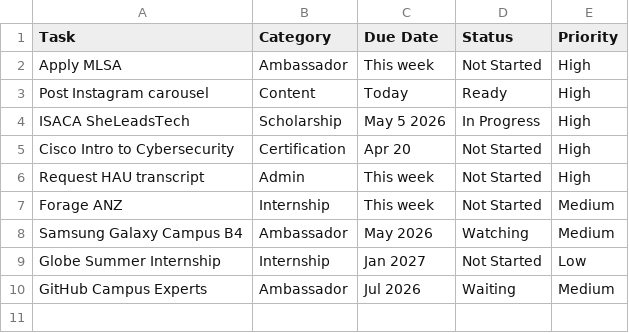
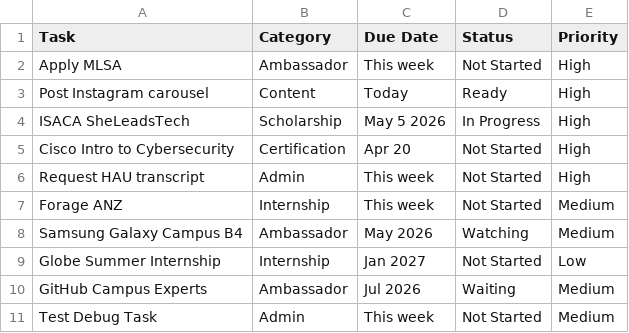
Before and after one commit to Aynlie/cwb-ambitionos, a CSV file: data/task_tracker_baseline.csv, drawn as a sheet.

Commit message:
chore: include test task in baseline for demonstration

```diff
--- a/data/task_tracker_baseline.csv
+++ b/data/task_tracker_baseline.csv
@@ -10 +10,2 @@ Globe Summer Internship,Internship,Jan 2027,Not Started,Low
 GitHub Campus Experts,Ambassador,Jul 2026,Waiting,Medium
+Test Debug Task,Admin,This week,Not Started,Medium
```
